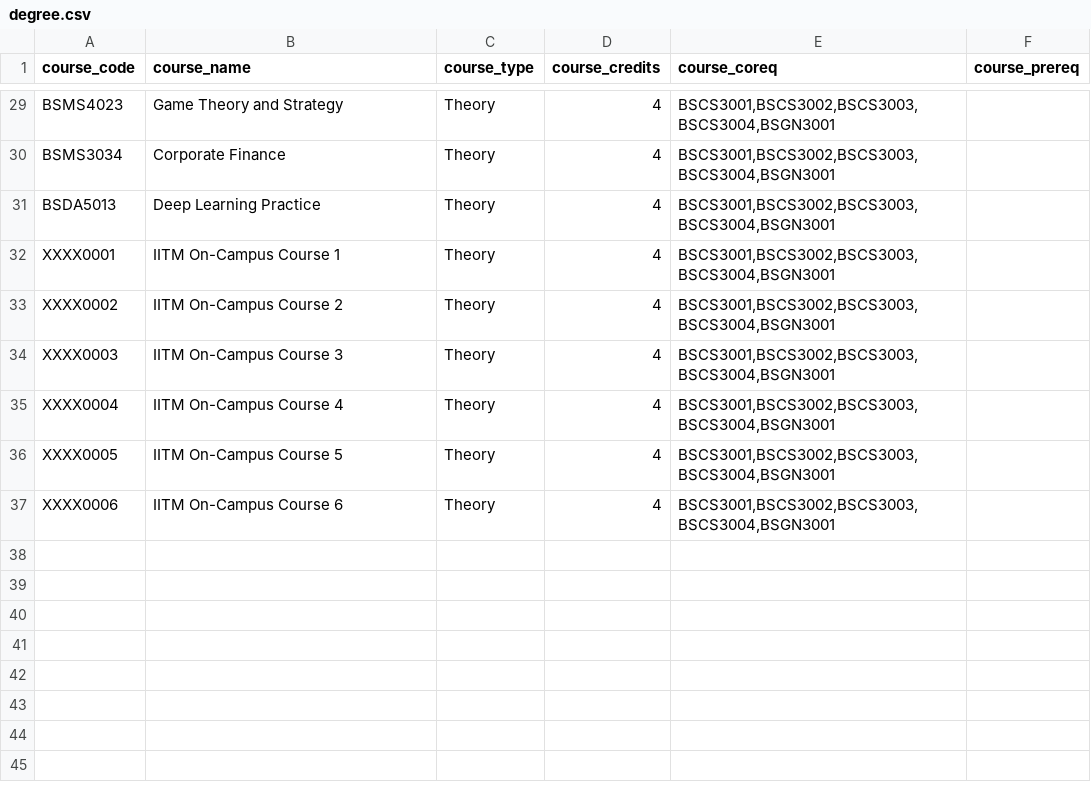
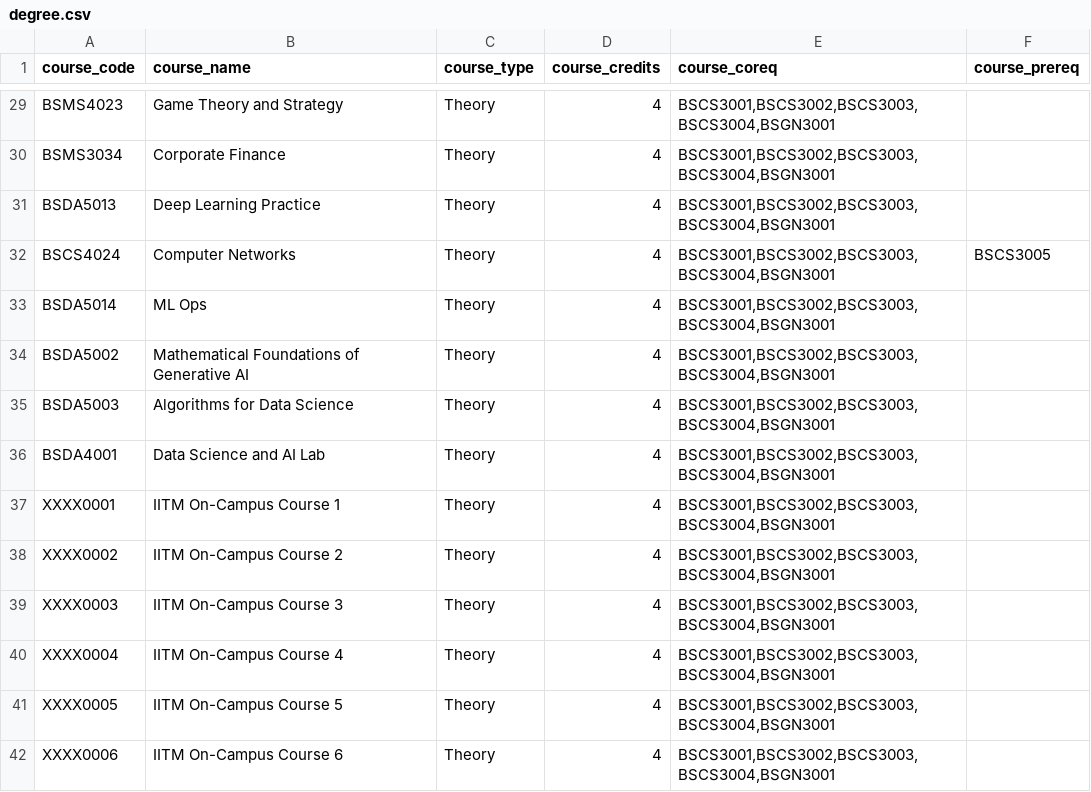
Before and after one commit to sayan01/iitm-cgpa, a CSV file: degree.csv, drawn as a sheet; only a part is shown, gaps mark what is left out; the diff names each change by its address in the sheet, - before the commit and + after, or states it on an @@ line.

```diff
--- a/degree.csv
+++ b/degree.csv
+row 32: BSCS4024 | Computer Networks | Theory | 4 | BSCS3001,BSCS3002,BSCS3003,BSCS3004,BSGN3001 | BSCS3005
+row 33: BSDA5014 | ML Ops | Theory | 4 | BSCS3001,BSCS3002,BSCS3003,BSCS3004,BSGN3001
+row 34: BSDA5002 | Mathematical Foundations of Generative AI | Theory | 4 | BSCS3001,BSCS3002,BSCS3003,BSCS3004,BSGN3001
+row 35: BSDA5003 | Algorithms for Data Science | Theory | 4 | BSCS3001,BSCS3002,BSCS3003,BSCS3004,BSGN3001
+row 36: BSDA4001 | Data Science and AI Lab | Theory | 4 | BSCS3001,BSCS3002,BSCS3003,BSCS3004,BSGN3001
```
Also changed, not shown: 4 other files.
